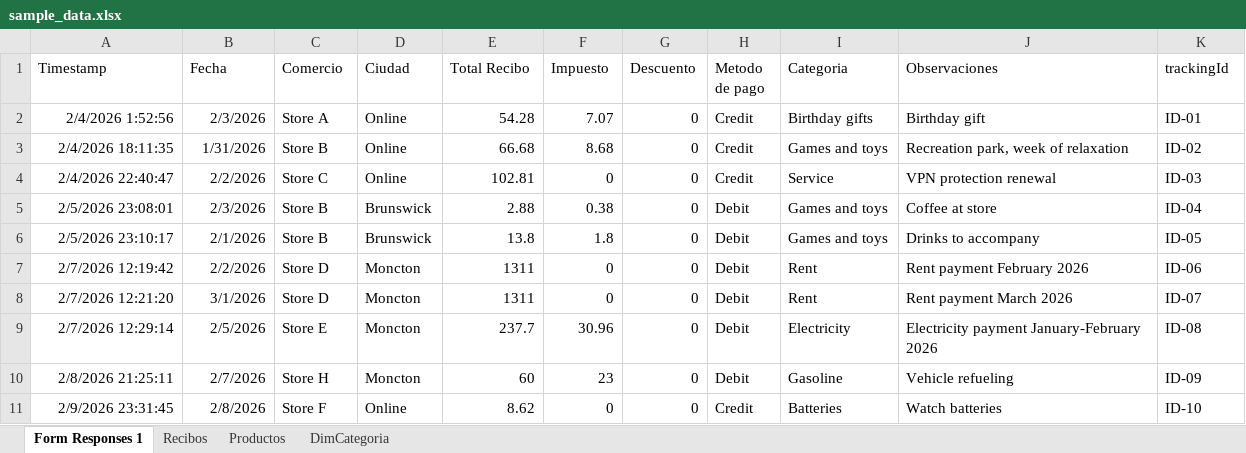
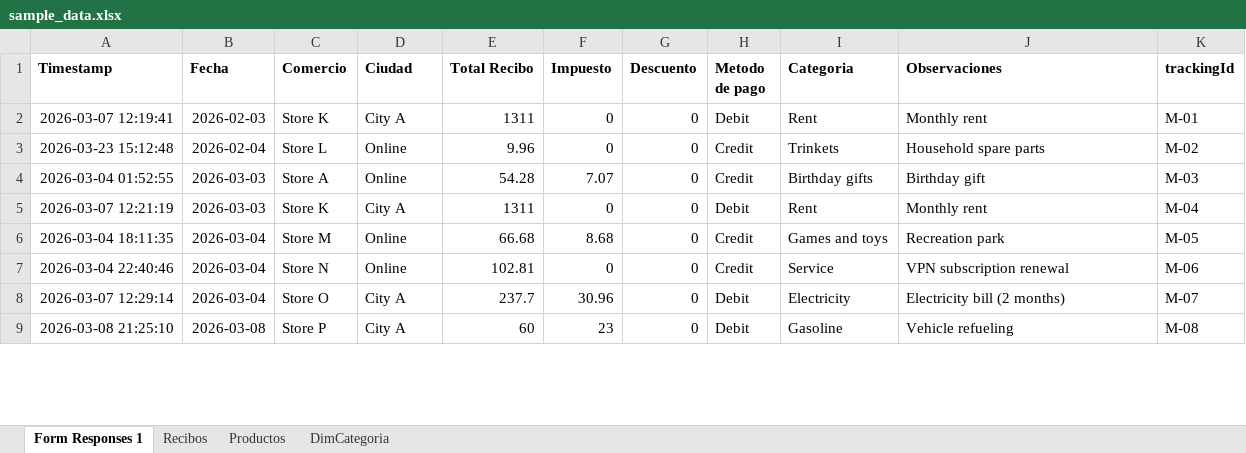
Before and after one commit to eloogia/Receipt-o-Matic, an Excel workbook: data/sample_data.xlsx, sheet Form Responses 1, drawn as a sheet; only a part is shown; values as stored, in another font and other column widths than the file's, no borders; table styles not drawn; removed rows and columns are numbered as before the commit, all else as after; the diff covers the shown part only; the diff names each change by its address in the sheet, - before the commit and + after, or states it on an @@ line.

```diff
--- a/data/sample_data.xlsx (sheet Form Responses 1)
+++ b/data/sample_data.xlsx (sheet Form Responses 1)
-A1:K1 bold: off
+A1:K1 bold: on
+row 2: 2026-03-07 12:19:41 | 2026-02-03 | Store K | City A | 1311 | 0 | 0 | Debit | Rent | Monthly rent | M-01
+row 3: 2026-03-23 15:12:48 | 2026-02-04 | Store L | Online | 9.96 | 0 | 0 | Credit | Trinkets | Household spare parts | M-02
-A4 (Timestamp): 2/4/2026 1:52:56
+A4 (Timestamp): 2026-03-04 01:52:55
-B4 (Fecha): 2/3/2026
+B4 (Fecha): 2026-03-03
-K4 (trackingId): ID-01
+K4 (trackingId): M-03
+row 5: 2026-03-07 12:21:19 | 2026-03-03 | Store K | City A | 1311 | 0 | 0 | Debit | Rent | Monthly rent | M-04
-A6 (Timestamp): 2/4/2026 18:11:35
+A6 (Timestamp): 2026-03-04 18:11:35
-B6 (Fecha): 1/31/2026
+B6 (Fecha): 2026-03-04
-C6 (Comercio): Store B
+C6 (Comercio): Store M
-J6 (Observaciones): Recreation park, week of relaxation
+J6 (Observaciones): Recreation park
-K6 (trackingId): ID-02
+K6 (trackingId): M-05
-A7 (Timestamp): 2/4/2026 22:40:47
+A7 (Timestamp): 2026-03-04 22:40:46
-B7 (Fecha): 2/2/2026
+B7 (Fecha): 2026-03-04
-C7 (Comercio): Store C
+C7 (Comercio): Store N
-J7 (Observaciones): VPN protection renewal
+J7 (Observaciones): VPN subscription renewal
-K7 (trackingId): ID-03
+K7 (trackingId): M-06
-row 5: 2/5/2026 23:08:01 | 2/3/2026 | Store B | Brunswick | 2.88 | 0.38 | 0 | Debit | Games and toys | Coffee at store | ID-04
-row 6: 2/5/2026 23:10:17 | 2/1/2026 | Store B | Brunswick | 13.8 | 1.8 | 0 | Debit | Games and toys | Drinks to accompany | ID-05
-row 7: 2/7/2026 12:19:42 | 2/2/2026 | Store D | Moncton | 1311 | 0 | 0 | Debit | Rent | Rent payment February 2026 | ID-06
-row 8: 2/7/2026 12:21:20 | 3/1/2026 | Store D | Moncton | 1311 | 0 | 0 | Debit | Rent | Rent payment March 2026 | ID-07
-A8 (Timestamp): 2/7/2026 12:29:14
+A8 (Timestamp): 2026-03-07 12:29:14
-B8 (Fecha): 2/5/2026
+B8 (Fecha): 2026-03-04
-C8 (Comercio): Store E
+C8 (Comercio): Store O
-D8:D9 (Ciudad): Moncton
+D8:D9 (Ciudad): City A
-J8 (Observaciones): Electricity payment January-February 2026
+J8 (Observaciones): Electricity bill (2 months)
-K8 (trackingId): ID-08
+K8 (trackingId): M-07
-A9 (Timestamp): 2/8/2026 21:25:11
+A9 (Timestamp): 2026-03-08 21:25:10
-B9 (Fecha): 2/7/2026
+B9 (Fecha): 2026-03-08
-C9 (Comercio): Store H
+C9 (Comercio): Store P
-K9 (trackingId): ID-09
+K9 (trackingId): M-08
-row 11: 2/9/2026 23:31:45 | 2/8/2026 | Store F | Online | 8.62 | 0 | 0 | Credit | Batteries | Watch batteries | ID-10
```
Also changed, not shown: 9 added rows, 6 removed rows and 43 edited cells elsewhere in this sheet, sheet Productos, sheet Recibos, sheet DimCategoria, 1 other file.
